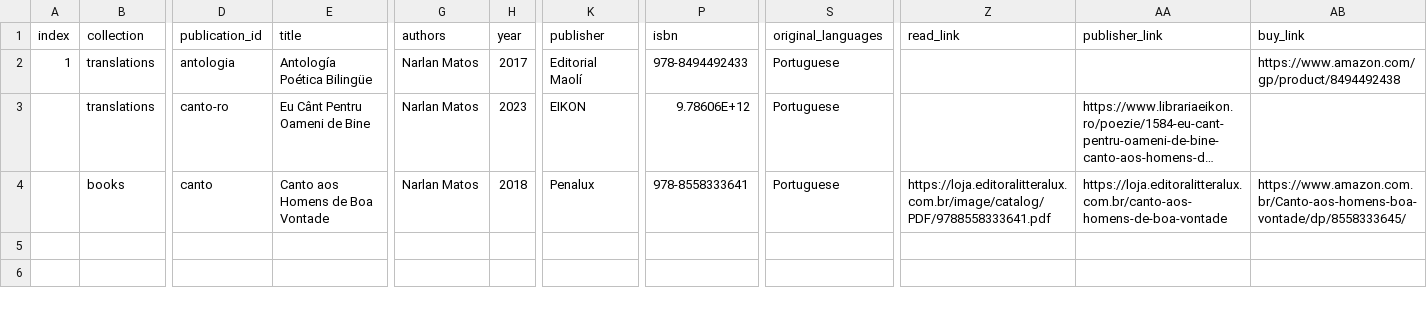
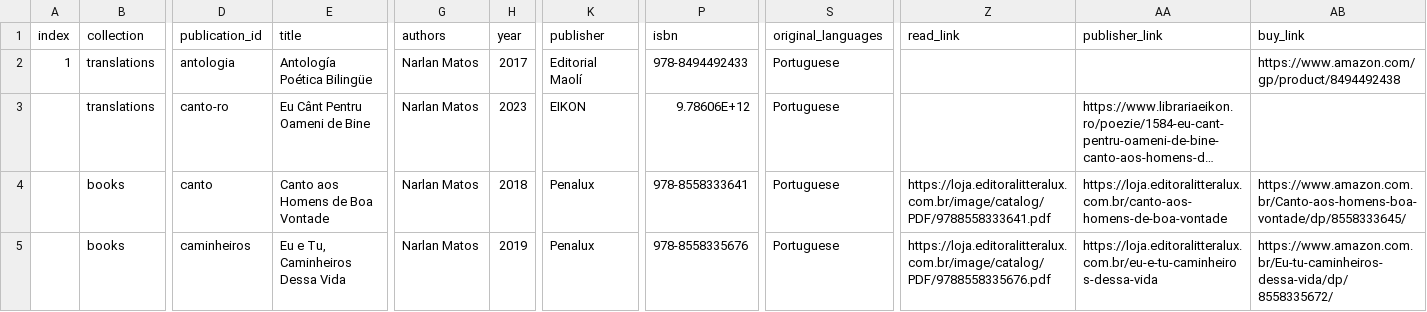
Before and after one commit to narlanmatos/narlanmatos.github.io, a CSV file: _data/publications.csv, drawn as a sheet; only a part is shown, gaps mark what is left out; long unchanged cells end in …; rows hold the shown columns only; the diff names each change by its address in the sheet, - before the commit and + after, or states it on an @@ line.

Commit message:
update caminheiros

```diff
--- a/_data/publications.csv
+++ b/_data/publications.csv
+row 5:  | books | caminheiros | Eu e Tu, Caminheiros Dessa Vida | Narlan Matos | 2019 | Penalux | 978-8558335676 | Portuguese | https://loja.editoralitteralux.com.br/image/catalog/PDF/9788558335676.pdf | https://loja.editoralitteralux.com.br/eu-e-tu-caminheiros-dessa-vida | https://www.amazon.com.br/Eu-tu-caminheiros-dessa-vida/dp/8558335672/
```
Also changed, not shown: 1 other file.
